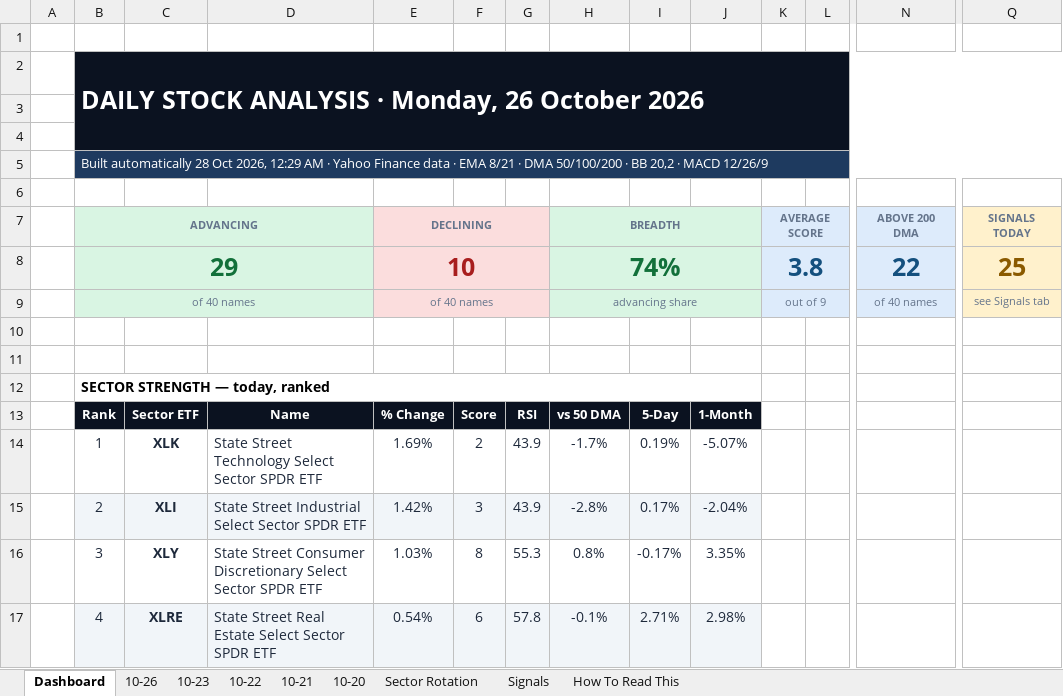
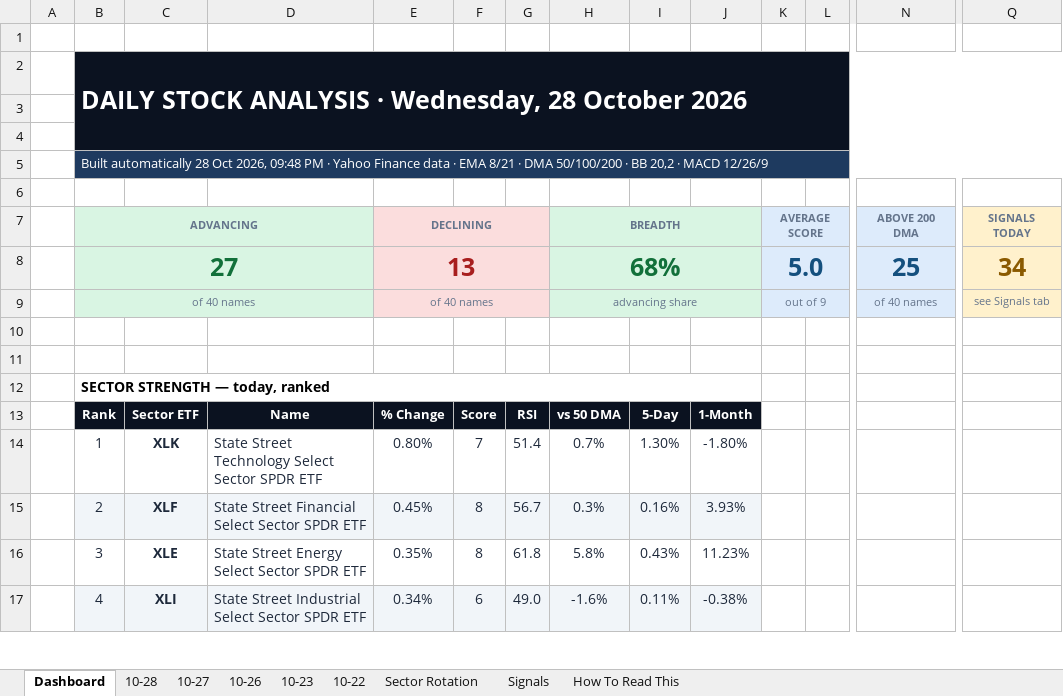
Before and after one commit to GeoWizard4645/Stock-Analysis-for-my-Grandpa, an Excel workbook: docs/data/latest.xlsx, sheet Dashboard, drawn as a sheet; only a part is shown, gaps mark what is left out; values as stored, in another font and other column widths than the file's, no borders; charts and pictures and conditional formats not drawn; removed rows and columns are numbered as before the commit, all else as after; rows hold the shown columns only; the diff covers the shown part only; the diff names each change by its address in the sheet, - before the commit and + after, or states it on an @@ line.

```diff
--- a/docs/data/latest.xlsx (sheet Dashboard)
+++ b/docs/data/latest.xlsx (sheet Dashboard)
-sheet tab: 10-21
-sheet tab: 10-20
+sheet tab: 10-28
+sheet tab: 10-27
-B2 (ADVANCING): …ANALYSIS · Monday, 26 October 2026
+B2 (ADVANCING): …ANALYSIS · Wednesday, 28 October 2026
-B5 (ADVANCING): …Oct 2026, 12:29 AM · Yahoo…
+B5 (ADVANCING): …Oct 2026, 09:48 PM · Yahoo…
-row 8:  | 29 |  |  | 10 |  |  | 74% |  |  | 3.8 |  | 22 | 25
+row 8:  | 27 |  |  | 13 |  |  | 68% |  |  | 5.0 |  | 25 | 34
-E14 (DECLINING): 1.69%
+E14 (DECLINING): 0.80%
-F14: 2
+F14: 7
-G14: 43.9
+G14: 51.4
-H14 (BREADTH): -1.7%
+H14 (BREADTH): 0.7%
-I14: 0.19%
+I14: 1.30%
-J14: -5.07%
+J14: -1.80%
-C15: XLI
+C15: XLF
-D15: State Street Industrial Select Sector…
+D15: State Street Financial Select Sector…
-E15 (DECLINING): 1.42%
+E15 (DECLINING): 0.45%
-F15: 3
+F15: 8
-G15: 43.9
+G15: 56.7
-H15 (BREADTH): -2.8%
+H15 (BREADTH): 0.3%
-I15: 0.17%
+I15: 0.16%
-J15: -2.04%
+J15: 3.93%
-C16: XLY
+C16: XLE
-D16: State Street Consumer Discretionary Select Sector…
+D16: State Street Energy Select Sector…
-E16 (DECLINING): 1.03%
+E16 (DECLINING): 0.35%
-G16: 55.3
+G16: 61.8
-H16 (BREADTH): 0.8%
+H16 (BREADTH): 5.8%
-I16: -0.17%
+I16: 0.43%
-J16: 3.35%
+J16: 11.23%
-C17: XLRE
+C17: XLI
-D17: State Street Real Estate Select Sector…
+D17: State Street Industrial Select Sector…
-E17 (DECLINING): 0.54%
+E17 (DECLINING): 0.34%
-G17: 57.8
+G17: 49.0
-H17 (BREADTH): -0.1%
+H17 (BREADTH): -1.6%
-I17: 2.71%
+I17: 0.11%
-J17: 2.98%
+J17: -0.38%
```
Also changed, not shown: 11 added rows, 11 removed rows, 130 edited cells and cell formats elsewhere in this sheet, sheet Signals, sheet 10-26, sheet Sector Rotation, sheet 10-22, sheet 10-23, 1 other file.
